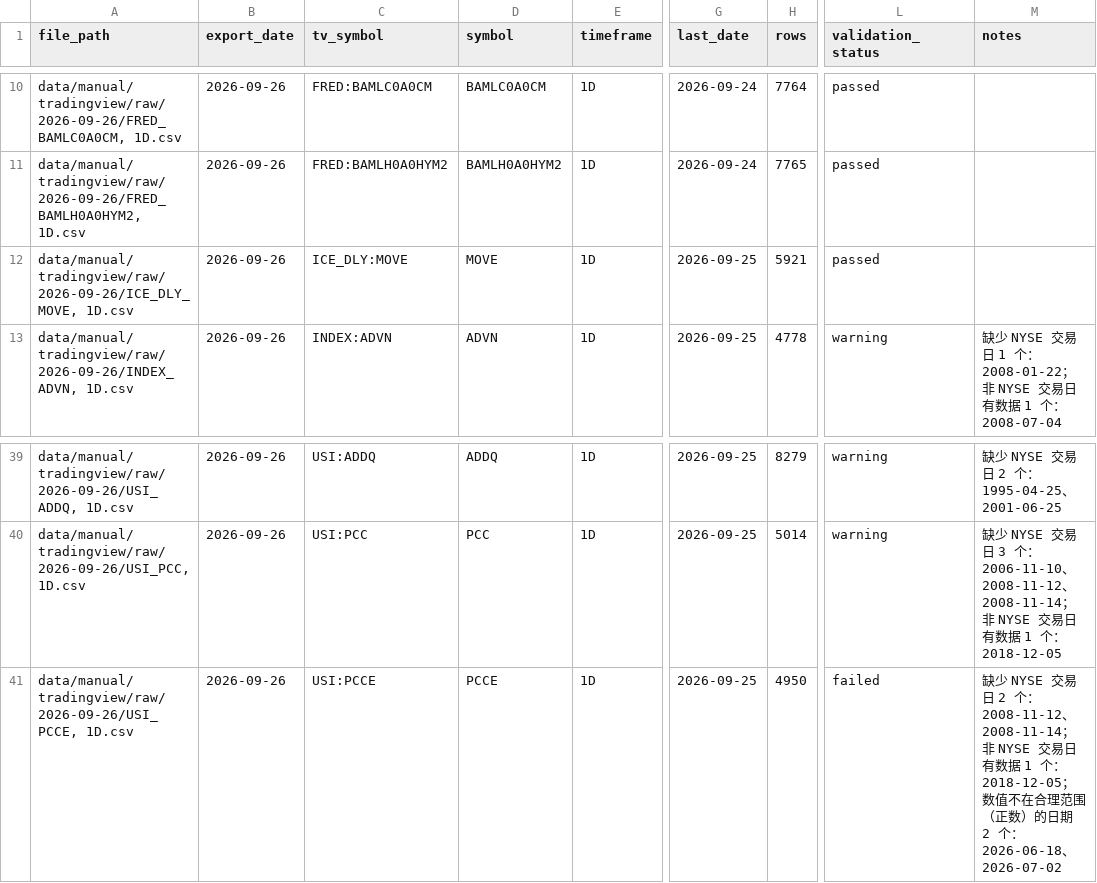
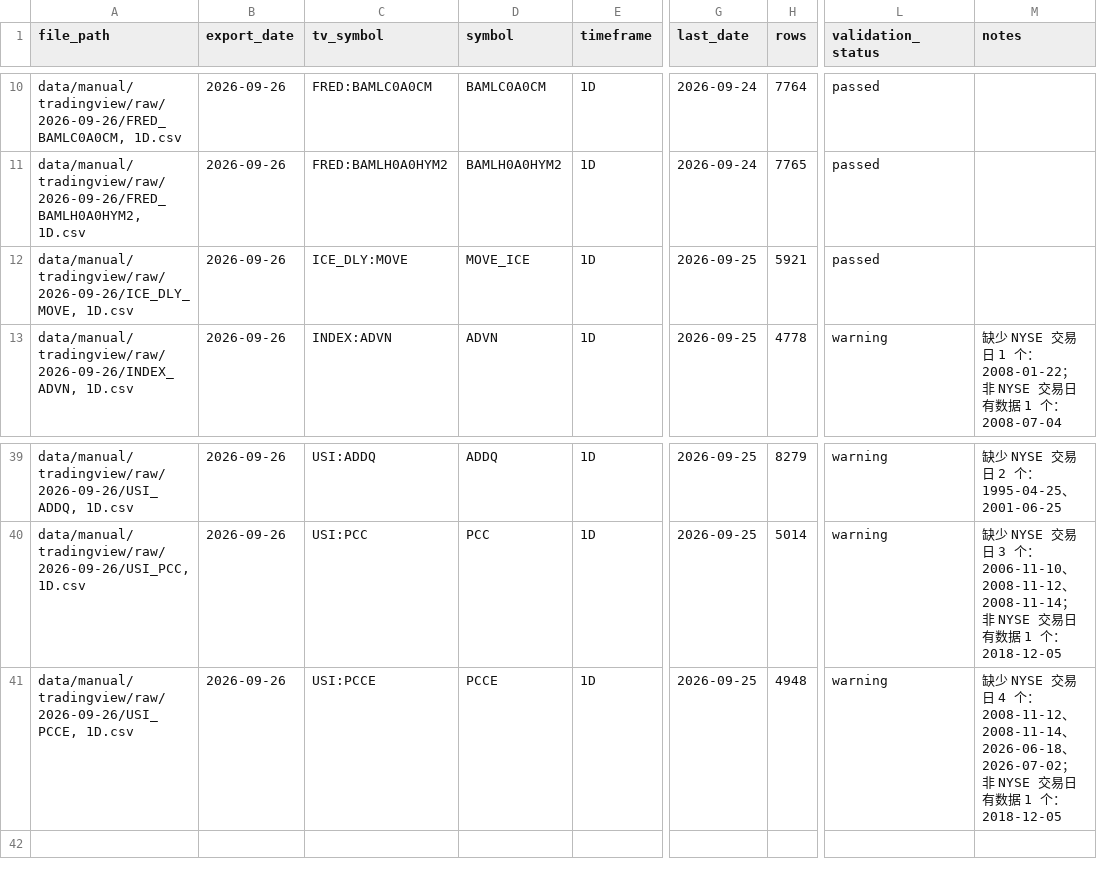
Before and after one commit to stonebridgelin/market-risk, a CSV file: data/manual/tradingview/manifest.csv, drawn as a sheet; only a part is shown, gaps mark what is left out; the diff names each change by its address in the sheet, - before the commit and + after, or states it on an @@ line.

Commit message:
遗留事项：PCCE 无效数据、MOVE_ICE 改名、交叉校验分时期统计与第三方核对、缺口补充、VIX 取值测试
- data_decisions.yaml 新增 decision: invalid，导入时排除 PCCE 2026-06-18、2026-07-02（失败→警告）
- MOVE 改名 MOVE_ICE，与 MOVE_TVC 对称，均为参考
- tv crosscheck 按 2008-08-01 分段统计；回测区间内差值超过 0.02 的 SPY/QQQ/RSP 日期列出，Tiingo 第三方核对（需 TIINGO_API_KEY）
- DGS10 标为"不适用"（crosscheck_note）
- 质量报告增加 VIX3M、SKEW 缺口清单
- 测试：基准日 2022-06-24 的 V5 取 2022-06-16

```diff
--- a/data/manual/tradingview/manifest.csv
+++ b/data/manual/tradingview/manifest.csv
-D12 (symbol): MOVE
+D12 (symbol): MOVE_ICE
-H41 (rows): 4950
+H41 (rows): 4948
-L41 (validation_status): failed
+L41 (validation_status): warning
-M41 (notes): …交易日 2 个：2008-11-12、2008-11-14；非 NYSE 交易日有数据 1 个：2018-12-05；数值不在合理范围（正数）的日期 2 个：2026-06-18、2026-07-02
+M41 (notes): …交易日 4 个：2008-11-12、2008-11-14、2026-06-18、2026-07-02；非 NYSE 交易日有数据 1 个：2018-12-05
```
Also changed, not shown: 20 other files.
